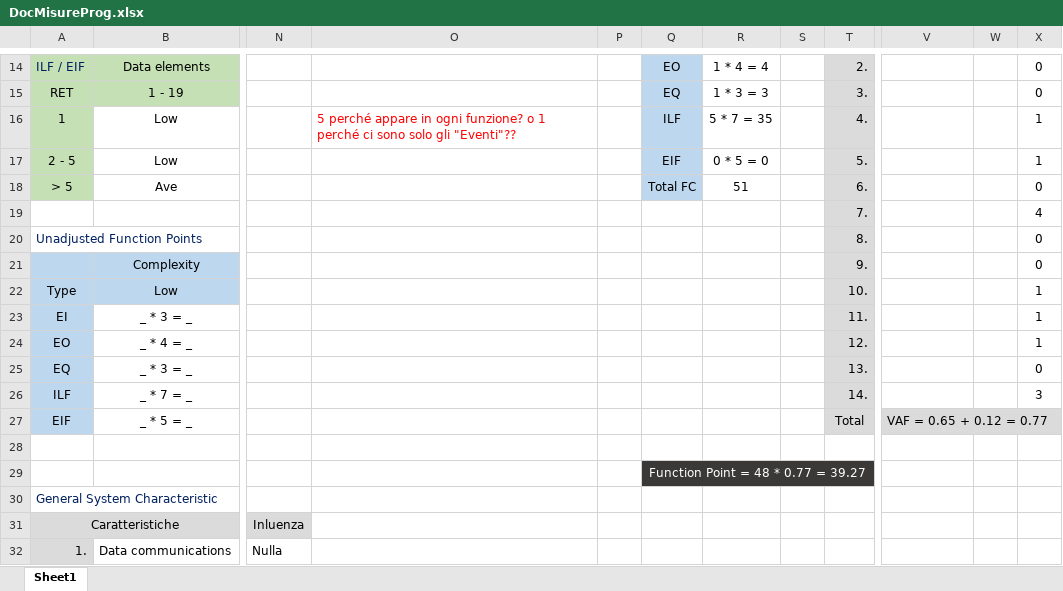
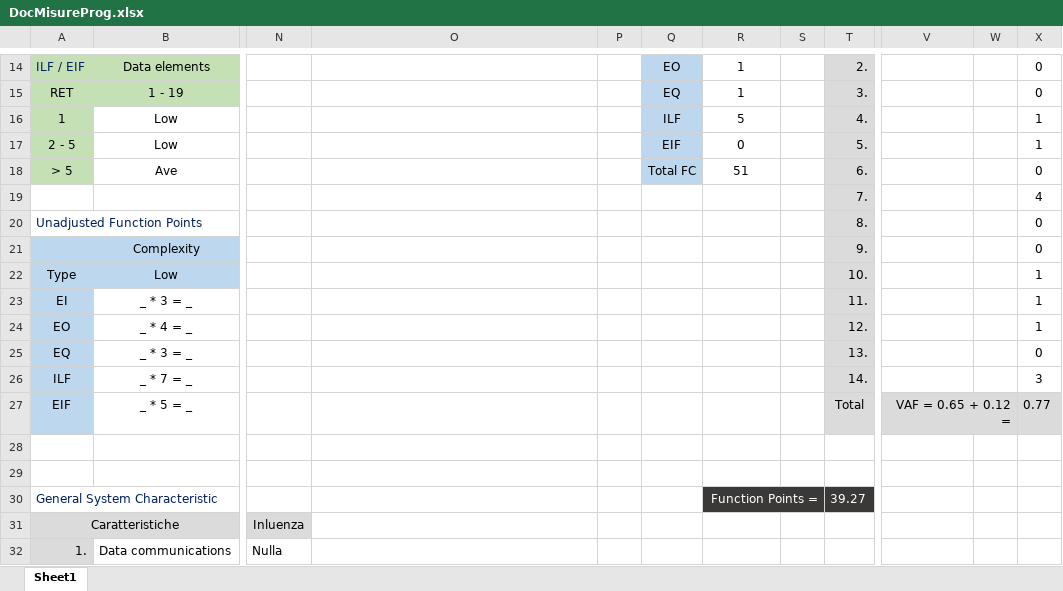
Before and after one commit to Gruppo-Ingegneria-Del-Software-2/Progetto, an Excel workbook: DocMisureProg.xlsx, sheet Sheet1, drawn as a sheet; only a part is shown, gaps mark what is left out; values as stored, in another font and other column widths than the file's, no borders; charts and pictures not drawn; the diff covers the shown part only; the diff names each change by its address in the sheet, - before the commit and + after, or states it on an @@ line.

```diff
--- a/DocMisureProg.xlsx (sheet Sheet1)
+++ b/DocMisureProg.xlsx (sheet Sheet1)
-R14: 1 * 4 = 4
+R14: 1
-R15: 1 * 3 = 3
+R15: 1
-O16: 5 perché appare in ogni funzione? o 1 perché ci sono solo gli "Eventi"??
+O16: (empty)
-R16: 5 * 7 = 35
+R16: 5
-R17: 0 * 5 = 0
+R17: 0
-V27: VAF = 0.65 + 0.12 = 0.77
+V27: VAF = 0.65 + 0.12 =
-V27 alignment: left
+V27 alignment: right
-V27:X27 merged
+V27:W27 merged
-X27: (empty)
+X27: 0.77
-Q29: Function Point = 48 * 0.77 = 39.27
+Q29: (empty)
-Q29:T29 fill: #3B3838
+Q29:T29 fill: none
-Q29:T29 merged
-R30: (empty)
+R30: Function Points =
-R30:T30 fill: none
+R30:T30 fill: #3B3838
+R30:S30 merged
-T30: (empty)
+T30: 39.27
```
Also changed, not shown: 26 edited cells, cell formats and merged cells elsewhere in this sheet, formulas that keep their value, Documentazione/Attività sul progetto/DocAttivProg.xlsx, 33 other files.
